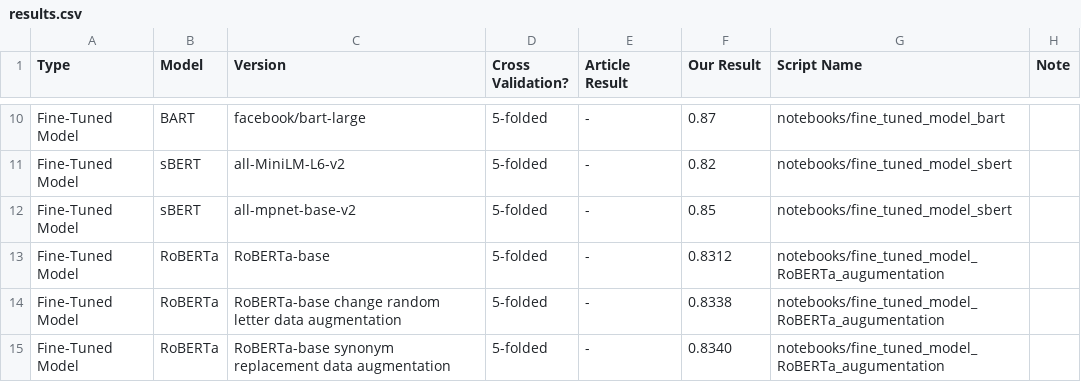
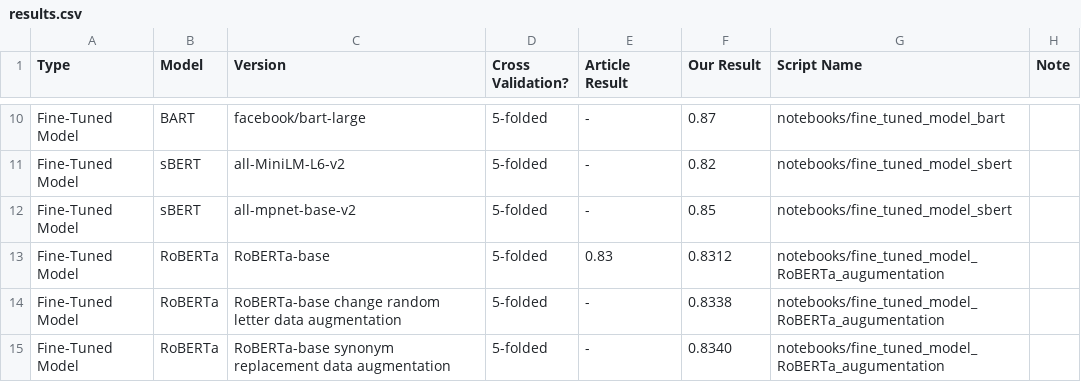
Before and after one commit to Helingc/SentencesRelatedness24, a CSV file: results.csv, drawn as a sheet; only a part is shown, gaps mark what is left out.

Commit message:
adding article result to results table for roberta

```diff
--- a/results.csv
+++ b/results.csv
@@ -12,3 +12,3 @@ Fine-Tuned Model,sBERT,all-MiniLM-L6-v2,5-folded,-,0.82,notebooks/fine_tuned_mod
 Fine-Tuned Model,sBERT,all-mpnet-base-v2,5-folded,-,0.85,notebooks/fine_tuned_model_sbert,
-Fine-Tuned Model, RoBERTa, RoBERTa-base,5-folded,-,0.8312,notebooks/fine_tuned_model_RoBERTa_augumentation,
+Fine-Tuned Model, RoBERTa, RoBERTa-base,5-folded,0.83,0.8312,notebooks/fine_tuned_model_RoBERTa_augumentation,
 Fine-Tuned Model, RoBERTa, RoBERTa-base change random letter data augmentation,5-folded,-,0.8338,notebooks/fine_tuned_model_RoBERTa_augumentation,
```
